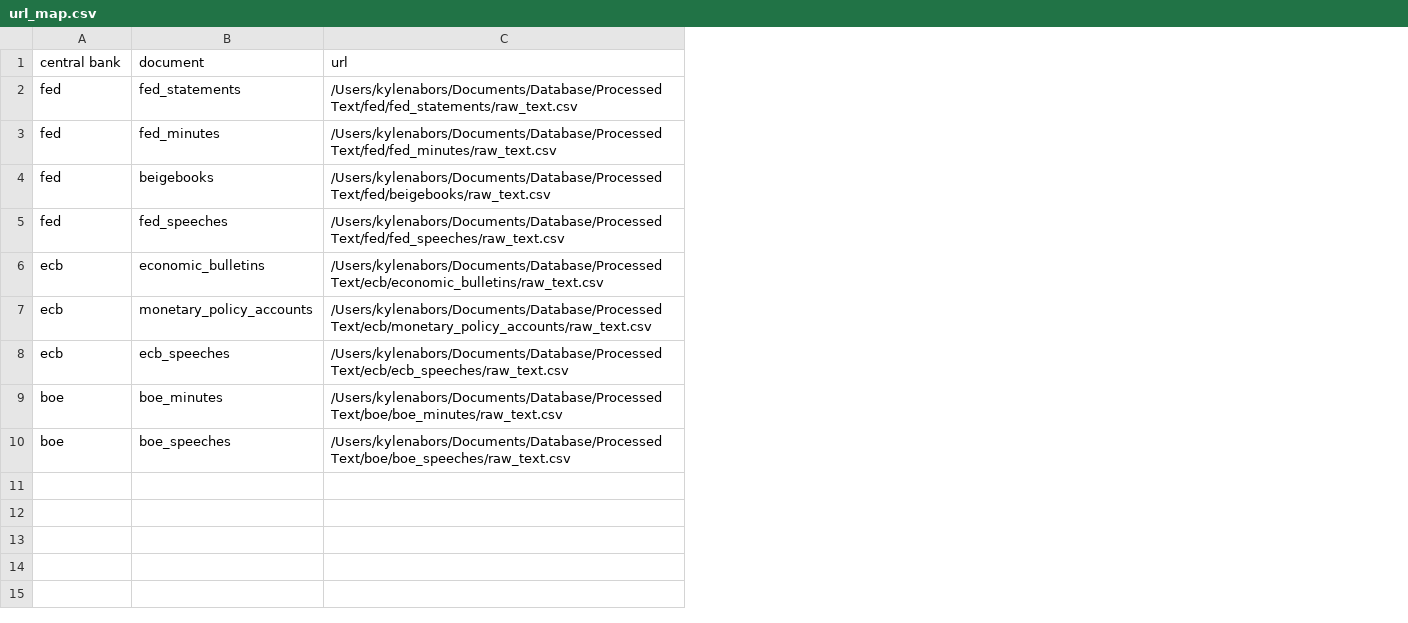
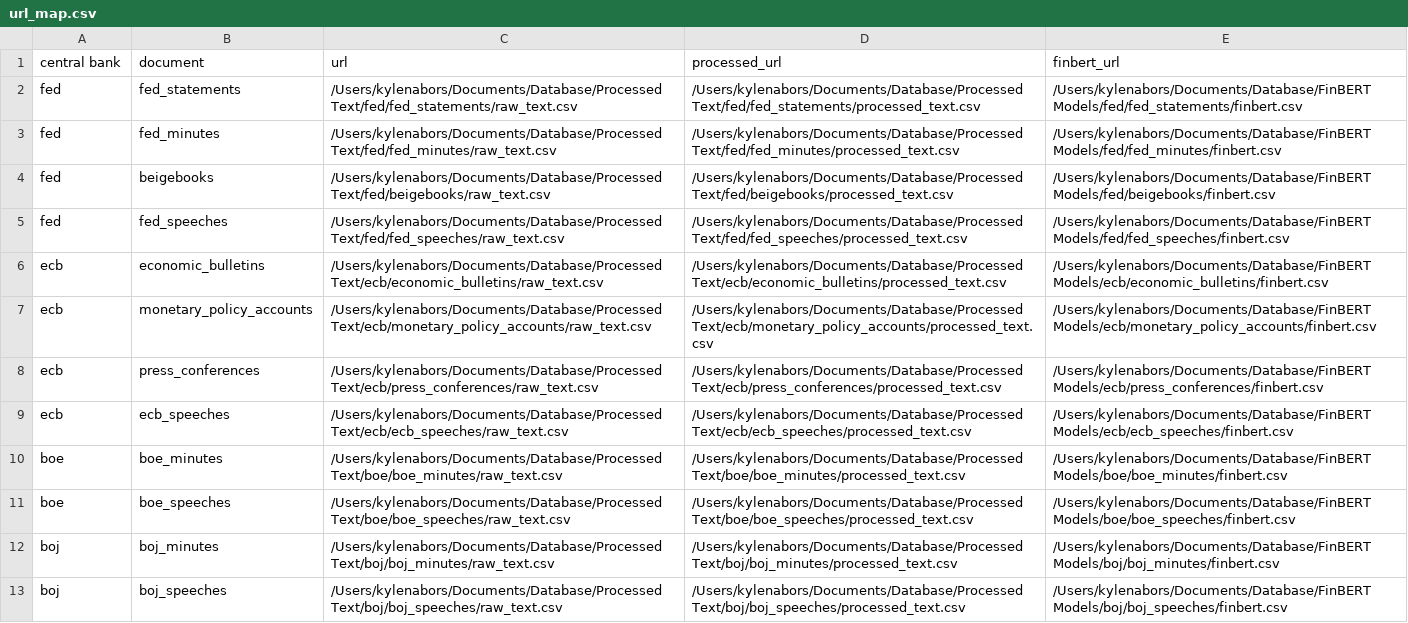
Before and after one commit to KyleNabors/Central-Bank-FinBERT-Analysis, a CSV file: url_map.csv, drawn as a sheet; the diff names each change by its address in the sheet, - before the commit and + after, or states it on an @@ line.

```diff
--- a/url_map.csv
+++ b/url_map.csv
+column D (processed_url), rows 2-7: /Users/kylenabors/Documents/Database/Processed Text/fed/fed_statements/processed_text.csv | /Users/kylenabors/Documents/Database/Processed Text/fed/fed_minutes/processed_text.csv | /Users/kylenabors/Documents/Database/Processed Text/fed/beigebooks/processed_text.csv | /Users/kylenabors/Documents/Database/Processed Text/fed/fed_speeches/processed_text.csv | /Users/kylenabors/Documents/Database/Processed Text/ecb/economic_bulletins/processed_text.csv | /Users/kylenabors/Documents/Database/Processed Text/ecb/monetary_policy_accounts/processed_text.csv; rows 9-11: /Users/kylenabors/Documents/Database/Processed Text/ecb/ecb_speeches/processed_text.csv | /Users/kylenabors/Documents/Database/Processed Text/boe/boe_minutes/processed_text.csv | /Users/kylenabors/Documents/Database/Processed Text/boe/boe_speeches/processed_text.csv
+column E (finbert_url), rows 2-7: /Users/kylenabors/Documents/Database/FinBERT Models/fed/fed_statements/finbert.csv | /Users/kylenabors/Documents/Database/FinBERT Models/fed/fed_minutes/finbert.csv | /Users/kylenabors/Documents/Database/FinBERT Models/fed/beigebooks/finbert.csv | /Users/kylenabors/Documents/Database/FinBERT Models/fed/fed_speeches/finbert.csv | /Users/kylenabors/Documents/Database/FinBERT Models/ecb/economic_bulletins/finbert.csv | /Users/kylenabors/Documents/Database/FinBERT Models/ecb/monetary_policy_accounts/finbert.csv; rows 9-11: /Users/kylenabors/Documents/Database/FinBERT Models/ecb/ecb_speeches/finbert.csv | /Users/kylenabors/Documents/Database/FinBERT Models/boe/boe_minutes/finbert.csv | /Users/kylenabors/Documents/Database/FinBERT Models/boe/boe_speeches/finbert.csv
+row 8: ecb | press_conferences | /Users/kylenabors/Documents/Database/Processed Text/ecb/press_conferences/raw_text.csv | /Users/kylenabors/Documents/Database/Processed Text/ecb/press_conferences/processed_text.csv | /Users/kylenabors/Documents/Database/FinBERT Models/ecb/press_conferences/finbert.csv
+row 12: boj | boj_minutes | /Users/kylenabors/Documents/Database/Processed Text/boj/boj_minutes/raw_text.csv | /Users/kylenabors/Documents/Database/Processed Text/boj/boj_minutes/processed_text.csv | /Users/kylenabors/Documents/Database/FinBERT Models/boj/boj_minutes/finbert.csv
+row 13: boj | boj_speeches | /Users/kylenabors/Documents/Database/Processed Text/boj/boj_speeches/raw_text.csv | /Users/kylenabors/Documents/Database/Processed Text/boj/boj_speeches/processed_text.csv | /Users/kylenabors/Documents/Database/FinBERT Models/boj/boj_speeches/finbert.csv
```
Also changed, not shown: 4 other files.
